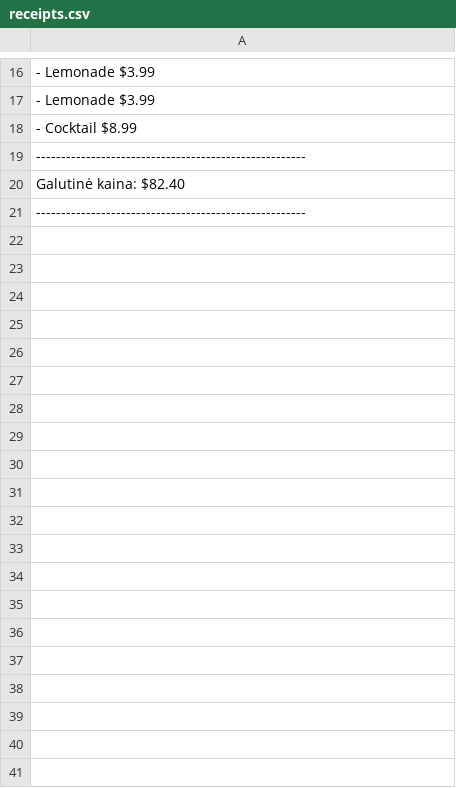
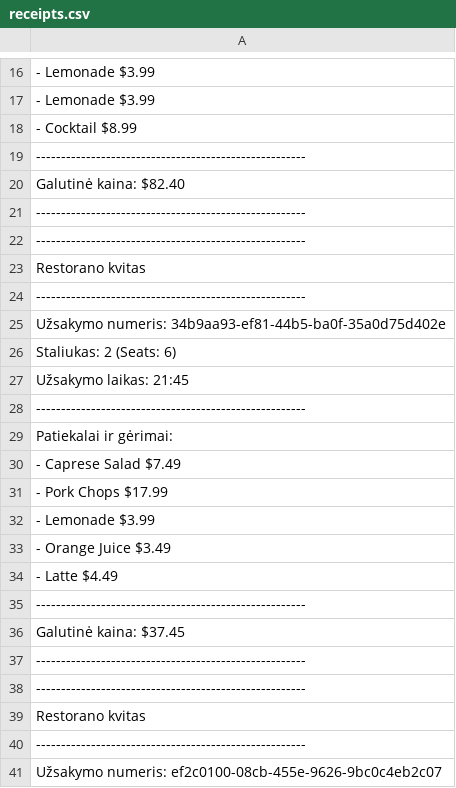
Before and after one commit to andrius84/restorano_sistema, a CSV file: Projektas_restorano_sistema/Data/receipts.csv, drawn as a sheet; only a part is shown, gaps mark what is left out; the diff covers the shown part only; the diff names each change by its address in the sheet, - before the commit and + after, or states it on an @@ line.

```diff
--- a/Projektas_restorano_sistema/Data/receipts.csv
+++ b/Projektas_restorano_sistema/Data/receipts.csv
+row 22: ------------------------------------------------------
+row 23: Restorano kvitas
+row 24: ------------------------------------------------------
+row 25: Užsakymo numeris: 34b9aa93-ef81-44b5-ba0f-35a0d75d402e
+row 26: Staliukas: 2 (Seats: 6)
+row 27: Užsakymo laikas: 21:45
+row 28: ------------------------------------------------------
+row 29: Patiekalai ir gėrimai:
+row 30: - Caprese Salad $7.49
+row 31: - Pork Chops $17.99
+row 32: - Lemonade $3.99
+row 33: - Orange Juice $3.49
+row 34: - Latte $4.49
+row 35: ------------------------------------------------------
+row 36: Galutinė kaina: $37.45
+row 37: ------------------------------------------------------
+row 38: ------------------------------------------------------
+row 39: Restorano kvitas
+row 40: ------------------------------------------------------
+row 41: Užsakymo numeris: ef2c0100-08cb-455e-9626-9bc0c4eb2c07
```
Also changed, not shown: 60 added rows elsewhere in this file, Projektas_restorano_sistema/Data/drinks.csv, Projektas_restorano_sistema/Data/food.csv, 12 other files.
